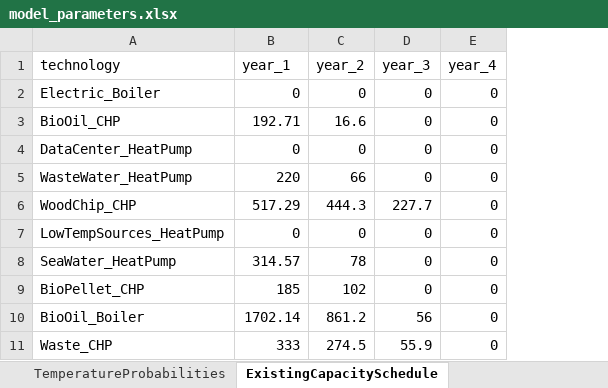
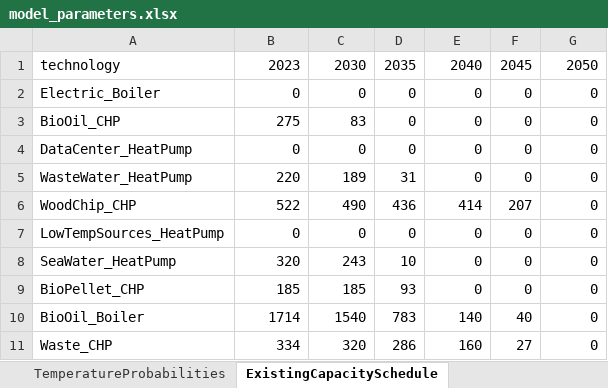
Before and after one commit to alikoek/DH-Capacity-Expansion, an Excel workbook: data/model_parameters.xlsx, sheet ExistingCapacitySchedule, drawn as a sheet; values as stored, in another font and other column widths than the file's, no borders; addresses are those after the commit; the diff names each change by its address in the sheet, - before the commit and + after, or states it on an @@ line.

Commit message:
Refactor data loading for scenario-specific demand and electricity prices
- Load demand and prices from unified typical_weeks_{n}.csv file
- Demand now varies by energy price scenario (high/medium/low) per year
- ProcessedData.scaled_weeks structure changed: Dict{Int, Dict{Symbol, Vector{Vector{Float64}}}}
- Add n_typical_weeks parameter for configurable representative weeks
- Add calendar year mapping (2023, 2030, 2035/2040, etc.) for Excel columns
- Year-varying temperature demand multipliers (vector per scenario)
- Remove lifetime_initial (use ExistingCapacitySchedule only)
- Scale lifetime_new based on T_years for flexibility
- Convert waste availability from GWh to MWh

```diff
--- a/data/model_parameters.xlsx (sheet ExistingCapacitySchedule)
+++ b/data/model_parameters.xlsx (sheet ExistingCapacitySchedule)
+column D, rows 1-11: 2035 | 0 | 0 | 0 | 31 | 436 | 0 | 10 | 93 | 783 | 286
+column F, rows 1-11: 2045 | 0 | 0 | 0 | 0 | 207 | 0 | 0 | 0 | 40 | 27
-B1: year_1
+B1: 2023
-C1: year_2
+C1: 2030
-E1: year_3
+E1: 2040
-G1: year_4
+G1: 2050
-B3: 192.71
+B3: 275
-C3: 16.6
+C3: 83
-C5: 66
+C5: 189
-B6: 517.29
+B6: 522
-C6: 444.3
+C6: 490
-E6: 227.7
+E6: 414
-B8: 314.57
+B8: 320
-C8: 78
+C8: 243
-C9: 102
+C9: 185
-B10: 1702.14
+B10: 1714
-C10: 861.2
+C10: 1540
-E10: 56
+E10: 140
-B11: 333
+B11: 334
-C11: 274.5
+C11: 320
-E11: 55.9
+E11: 160
```
Also changed, not shown: sheet EnergyPriceMap, sheet TemperatureScenarios, sheet CarbonTrajectory, sheet WasteChpEfficiency, sheet WasteAvailability, sheet CapacityLimits, 3 more sheets, 3 other files.
